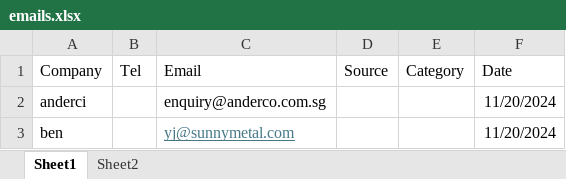
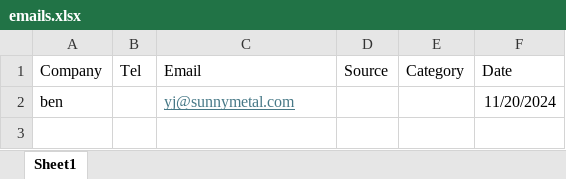
Before and after one commit to bpyj/emailer, an Excel workbook: emails.xlsx, sheet Sheet1, drawn as a sheet; values as stored, in another font and other column widths than the file's, no borders; the diff names each change by its address in the sheet, - before the commit and + after, or states it on an @@ line.

```diff
--- a/emails.xlsx (sheet Sheet1)
+++ b/emails.xlsx (sheet Sheet1)
-sheet tab: Sheet2
-row 2: anderci |  | enquiry@anderco.com.sg |  |  | 11/20/2024
```
Also changed, not shown: 2 other files.
